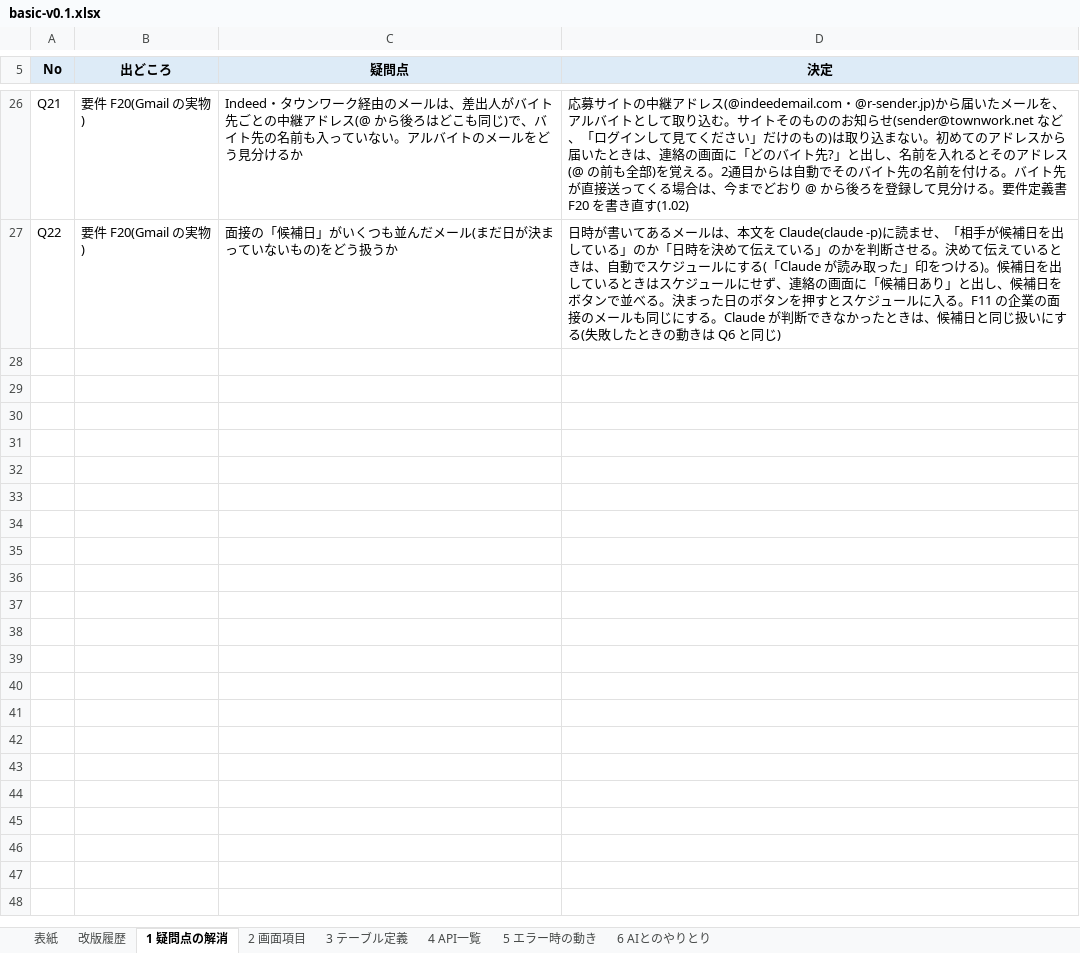
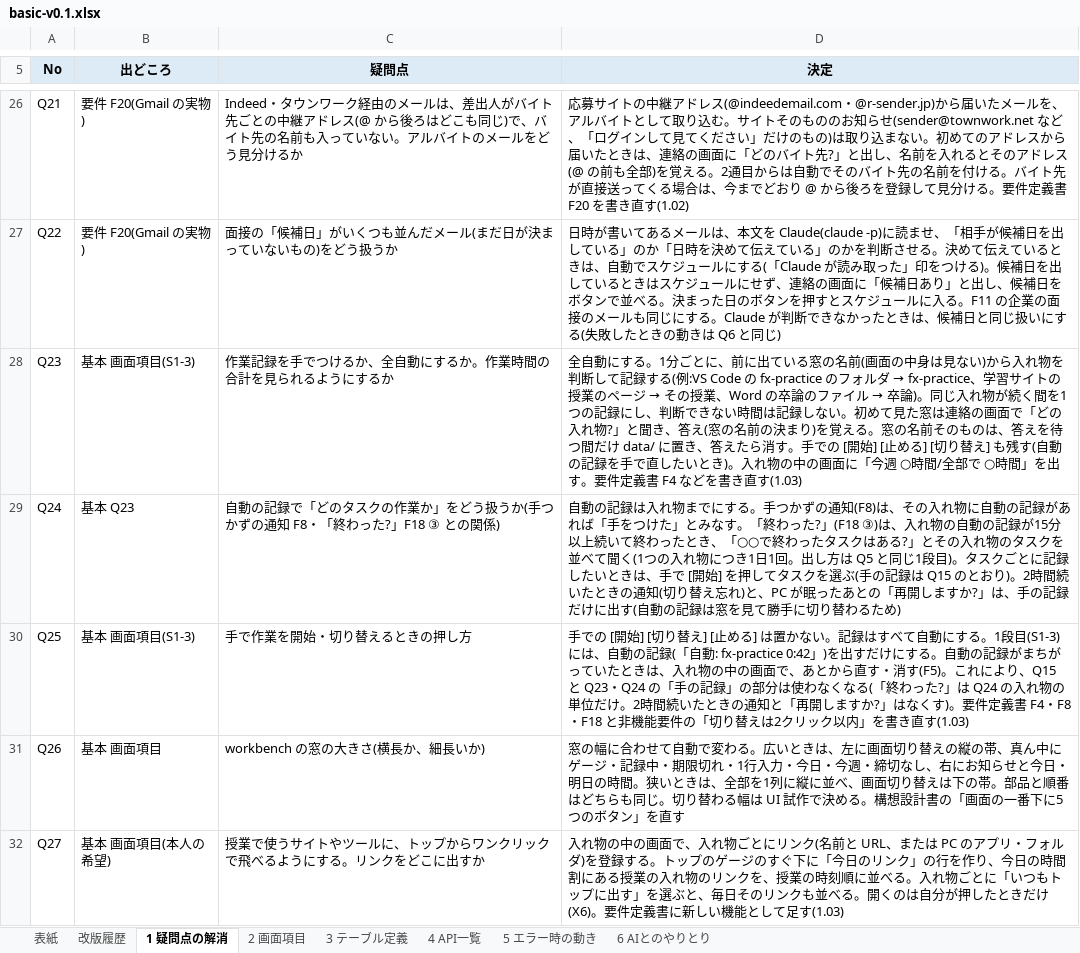
Before and after one commit to K24rs057/workbench, an Excel workbook: docs/basic-v0.1.xlsx, sheet 1 疑問点の解消, drawn as a sheet; only a part is shown, gaps mark what is left out; values as stored, in another font and other column widths than the file's, no borders; the diff names each change by its address in the sheet, - before the commit and + after, or states it on an @@ line.

```diff
--- a/docs/basic-v0.1.xlsx (sheet 1 疑問点の解消)
+++ b/docs/basic-v0.1.xlsx (sheet 1 疑問点の解消)
+row 28: Q23 | 基本 画面項目(S1-3) | 作業記録を手でつけるか、全自動にするか。作業時間の合計を見られるようにするか | 全自動にする。1分ごとに、前に出ている窓の名前(画面の中身は見ない)から入れ物を判断して記録する(例:VS Code の fx-practice のフォルダ → fx-practice、学習サイトの授業のページ → その授業、Word の卒論のファイル → 卒論)。同じ入れ物が続く間を1つの記録にし、判断できない時間は記録しない。初めて見た窓は連絡の画面で「どの入れ物?」と聞き、答え(窓の名前の決まり)を覚える。窓の名前そのものは、答えを待つ間だけ data/ に置き、答えたら消す。手での [開始] [止める] [切り替え] も残す(自動の記録を手で直したいとき)。入れ物の中の画面に「今週 ○時間/全部で ○時間」を出す。要件定義書 F4 などを書き直す(1.03)
+row 29: Q24 | 基本 Q23 | 自動の記録で「どのタスクの作業か」をどう扱うか(手つかずの通知 F8・「終わった?」F18 ③ との関係) | 自動の記録は入れ物までにする。手つかずの通知(F8)は、その入れ物に自動の記録があれば「手をつけた」とみなす。「終わった?」(F18 ③)は、入れ物の自動の記録が15分以上続いて終わったとき、「○○で終わったタスクはある?」とその入れ物のタスクを並べて聞く(1つの入れ物につき1日1回。出し方は Q5 と同じ1段目)。タスクごとに記録したいときは、手で [開始] を押してタスクを選ぶ(手の記録は Q15 のとおり)。2時間続いたときの通知(切り替え忘れ)と、PC が眠ったあとの「再開しますか?」は、手の記録だけに出す(自動の記録は窓を見て勝手に切り替わるため)
+row 30: Q25 | 基本 画面項目(S1-3) | 手で作業を開始・切り替えるときの押し方 | 手での [開始] [切り替え] [止める] は置かない。記録はすべて自動にする。1段目(S1-3)には、自動の記録(「自動: fx-practice 0:42」)を出すだけにする。自動の記録がまちがっていたときは、入れ物の中の画面で、あとから直す・消す(F5)。これにより、Q15 と Q23・Q24 の「手の記録」の部分は使わなくなる(「終わった?」は Q24 の入れ物の単位だけ。2時間続いたときの通知と「再開しますか?」はなくす)。要件定義書 F4・F8・F18 と非機能要件の「切り替えは2クリック以内」を書き直す(1.03)
+row 31: Q26 | 基本 画面項目 | workbench の窓の大きさ(横長か、細長いか) | 窓の幅に合わせて自動で変わる。広いときは、左に画面切り替えの縦の帯、真ん中にゲージ・記録中・期限切れ・1行入力・今日・今週・締切なし、右にお知らせと今日・明日の時間。狭いときは、全部を1列に縦に並べ、画面切り替えは下の帯。部品と順番はどちらも同じ。切り替わる幅は UI 試作で決める。構想設計書の「画面の一番下に5つのボタン」を直す
+row 32: Q27 | 基本 画面項目(本人の希望) | 授業で使うサイトやツールに、トップからワンクリックで飛べるようにする。リンクをどこに出すか | 入れ物の中の画面で、入れ物ごとにリンク(名前と URL、または PC のアプリ・フォルダ)を登録する。トップのゲージのすぐ下に「今日のリンク」の行を作り、今日の時間割にある授業の入れ物のリンクを、授業の時刻順に並べる。入れ物ごとに「いつもトップに出す」を選ぶと、毎日そのリンクも並べる。開くのは自分が押したときだけ(X6)。要件定義書に新しい機能として足す(1.03)
```
Also changed, not shown: sheet 2 画面項目.
